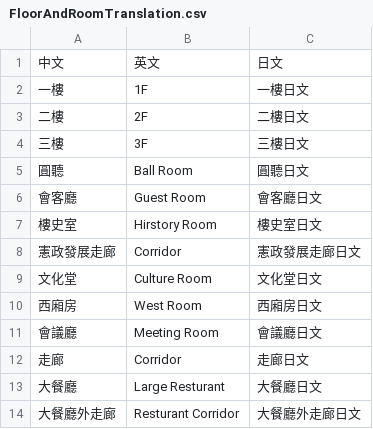
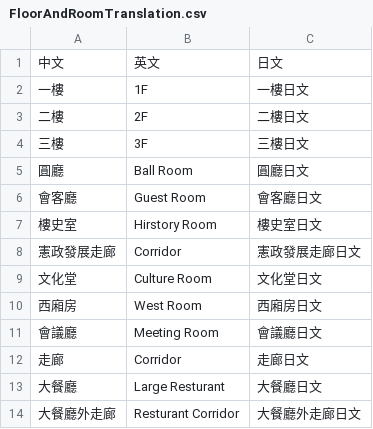
Before and after one commit to bohachu/ntl, a CSV file: data/FloorAndRoomTranslation.csv, drawn as a sheet.

```diff
--- a/data/FloorAndRoomTranslation.csv
+++ b/data/FloorAndRoomTranslation.csv
@@ -4,3 +4,3 @@
 三樓,3F,三樓日文
-圓聽,Ball Room,圓聽日文
+圓廳,Ball Room,圓廳日文
 會客廳,Guest Room,會客廳日文
```
Also changed, not shown: 47 other files.
